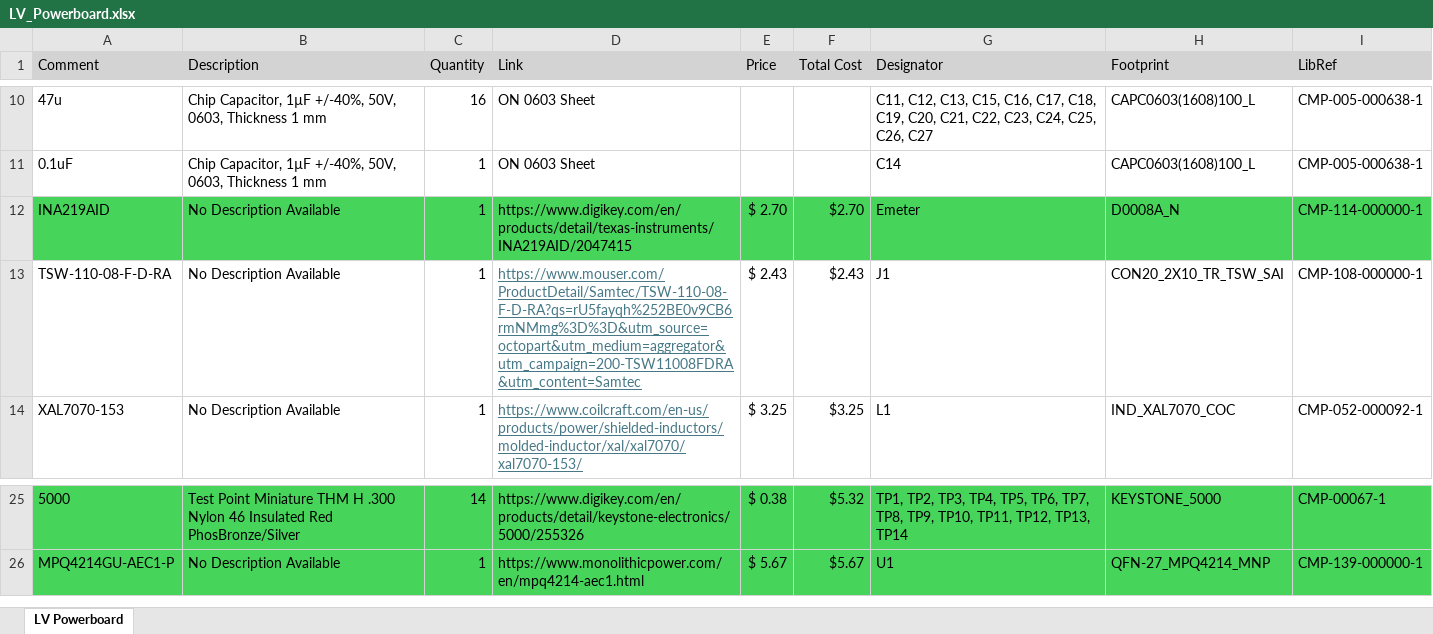
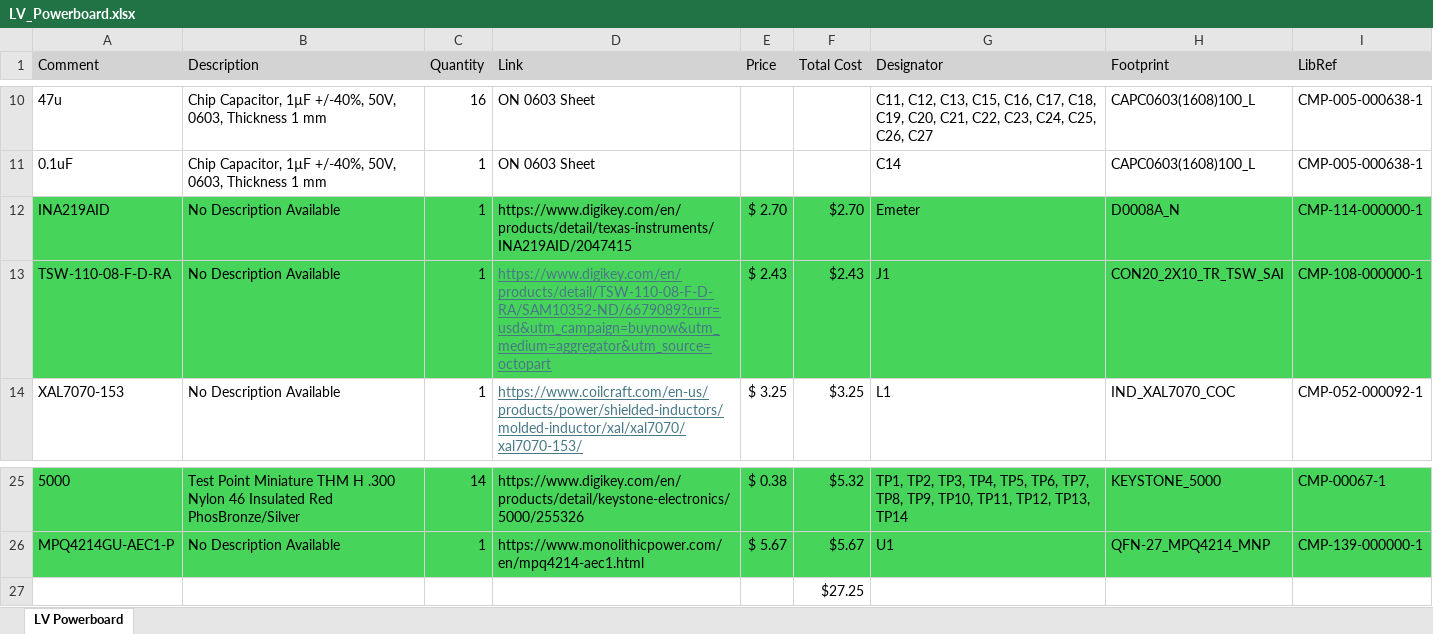
Before and after one commit to Zeeico/SeniorDesign, an Excel workbook: BOMs/LV_Powerboard.xlsx, sheet LV Powerboard, drawn as a sheet; only a part is shown, gaps mark what is left out; values as stored, in another font and other column widths than the file's, no borders; the diff names each change by its address in the sheet, - before the commit and + after, or states it on an @@ line.

```diff
--- a/BOMs/LV_Powerboard.xlsx (sheet LV Powerboard)
+++ b/BOMs/LV_Powerboard.xlsx (sheet LV Powerboard)
-A13:I13 fill: none
+A13:I13 fill: #47D45A
-D13 (Link): https://www.mouser.com/ProductDetail/Samtec/TSW-110-08-F-D-RA?qs=rU5fayqh%252BE0v9CB6rmNMmg%3D%3D&utm_source=octopart&utm_medium=aggregator&utm_campaign=200-TSW11008FDRA&utm_content=Samtec
+D13 (Link): https://www.digikey.com/en/products/detail/TSW-110-08-F-D-RA/SAM10352-ND/6679089?curr=usd&utm_campaign=buynow&utm_medium=aggregator&utm_source=octopart
+row 27:  |  |  |  |  | $27.25
```
Also changed, not shown: BOMs/Controller.xlsx, BOMs/Total_BOM_0603.xlsx.
